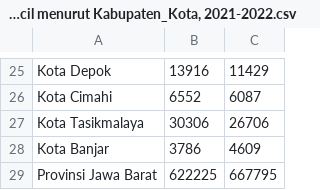
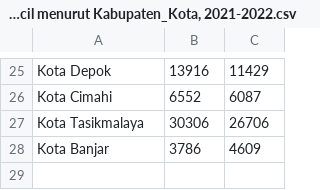
Before and after one commit to jianjeyn/Kelompok-5-EDA_Project, a CSV file: dataset/Banyaknya Usaha Mikro dan Kecil menurut Kabupaten_Kota, 2021-2022.csv, drawn as a sheet; only a part is shown, gaps mark what is left out.

Commit message:
Update Banyaknya Usaha Mikro dan Kecil menurut Kabupaten_Kota, 2021-2022.csv

```diff
--- a/dataset/Banyaknya Usaha Mikro dan Kecil menurut Kabupaten_Kota, 2021-2022.csv
+++ b/dataset/Banyaknya Usaha Mikro dan Kecil menurut Kabupaten_Kota, 2021-2022.csv
@@ -28,2 +28 @@ Kota Tasikmalaya,30306,26706
 Kota Banjar,3786,4609
-Provinsi Jawa Barat,622225,667795
```
